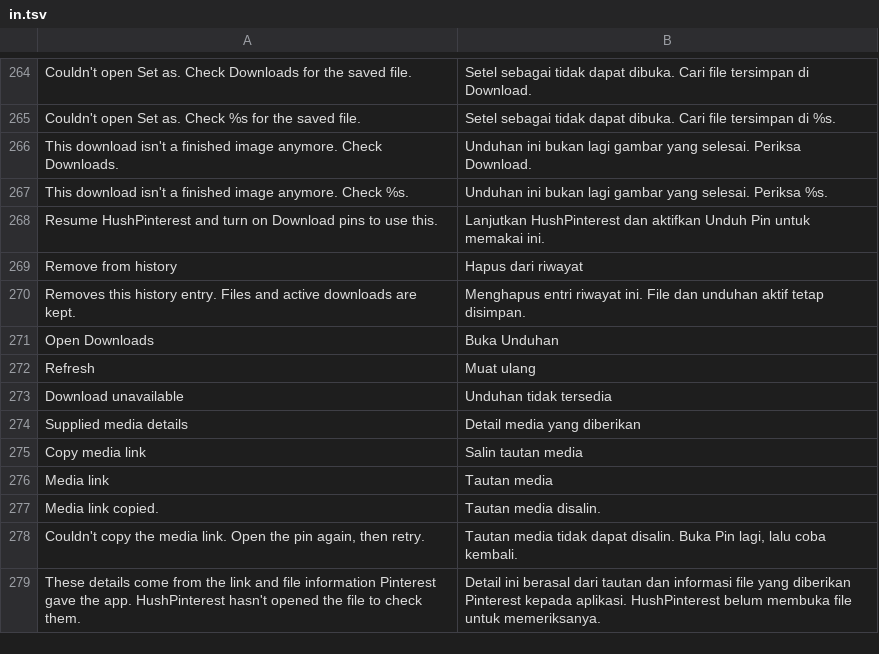
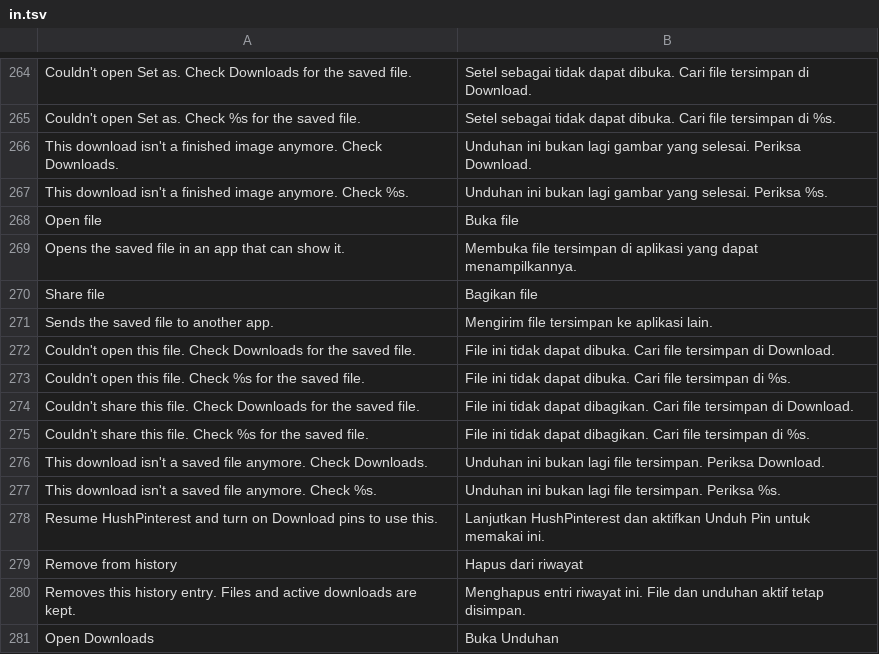
Before and after one commit to SA-SUJON/HushPinterest, a TSV file: extensions/shared/library/src/main/l10n/in.tsv, drawn as a sheet; only a part is shown, gaps mark what is left out; the shorter side is filled out with more unchanged rows; the diff names each change by its address in the sheet, - before the commit and + after, or states it on an @@ line.

```diff
--- a/extensions/shared/library/src/main/l10n/in.tsv
+++ b/extensions/shared/library/src/main/l10n/in.tsv
+row 268: Open file | Buka file
+row 269: Opens the saved file in an app that can show it. | Membuka file tersimpan di aplikasi yang dapat menampilkannya.
+row 270: Share file | Bagikan file
+row 271: Sends the saved file to another app. | Mengirim file tersimpan ke aplikasi lain.
+row 272: Couldn't open this file. Check Downloads for the saved file. | File ini tidak dapat dibuka. Cari file tersimpan di Download.
+row 273: Couldn't open this file. Check %s for the saved file. | File ini tidak dapat dibuka. Cari file tersimpan di %s.
+row 274: Couldn't share this file. Check Downloads for the saved file. | File ini tidak dapat dibagikan. Cari file tersimpan di Download.
+row 275: Couldn't share this file. Check %s for the saved file. | File ini tidak dapat dibagikan. Cari file tersimpan di %s.
+row 276: This download isn't a saved file anymore. Check Downloads. | Unduhan ini bukan lagi file tersimpan. Periksa Download.
+row 277: This download isn't a saved file anymore. Check %s. | Unduhan ini bukan lagi file tersimpan. Periksa %s.
```
Also changed, not shown: extensions/shared/library/src/main/l10n/de.tsv, extensions/shared/library/src/main/l10n/es.tsv, 7 other files.
